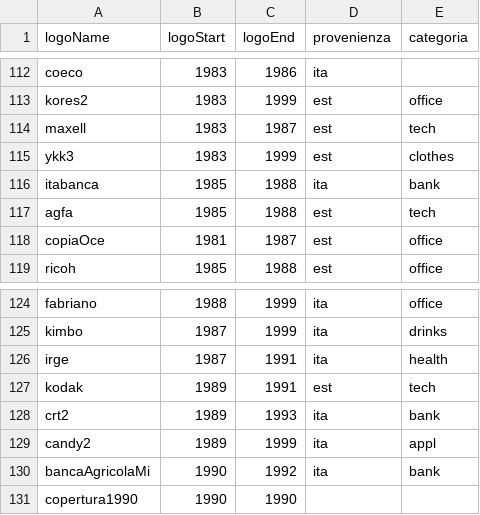
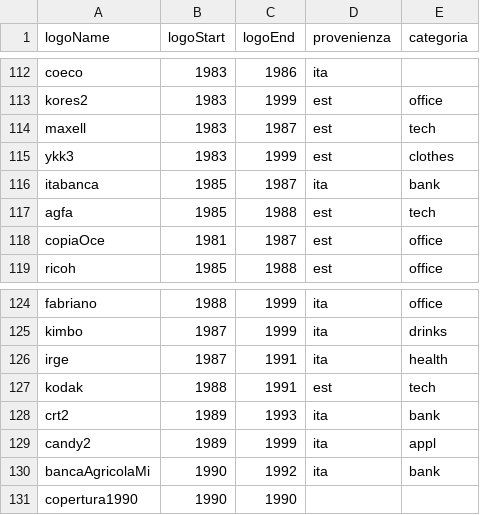
Before and after one commit to AndreaGiambelli/MV_Duomo, a CSV file: logos.csv, drawn as a sheet; only a part is shown, gaps mark what is left out.

```diff
--- a/logos.csv
+++ b/logos.csv
@@ -115,3 +115,3 @@ maxell,1983,1987,est,tech
 ykk3,1983,1999,est,clothes
-itabanca,1985,1988,ita,bank
+itabanca,1985,1987,ita,bank
 agfa,1985,1988,est,tech
@@ -126,3 +126,3 @@ kimbo,1987,1999,ita,drinks
 irge,1987,1991,ita,health
-kodak,1989,1991,est,tech
+kodak,1988,1991,est,tech
 crt2,1989,1993,ita,bank
```
